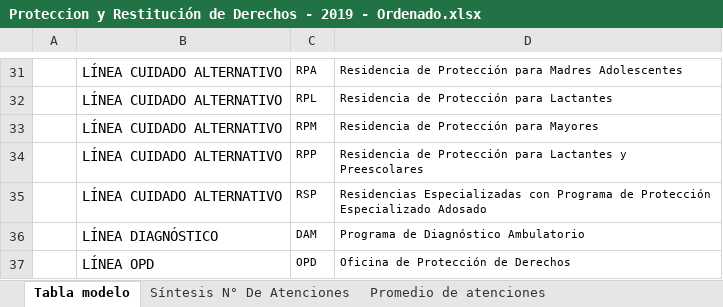
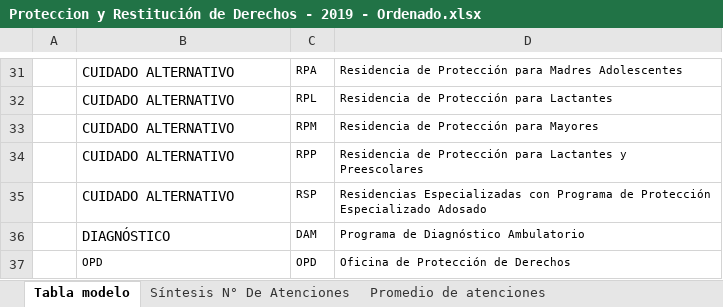
Before and after one commit to Sud-Austral/DATA-SENAME, an Excel workbook: ESTADISTICAS/Proteccion y Restitución de Derechos - 2019 - Ordenado.xlsx, sheet Tabla modelo, drawn as a sheet; only a part is shown, gaps mark what is left out; values as stored, in another font and other column widths than the file's, no borders; table styles not drawn; the diff covers the shown part only; the diff names each change by its address in the sheet, - before the commit and + after, or states it on an @@ line.

```diff
--- a/ESTADISTICAS/Proteccion y Restitución de Derechos - 2019 - Ordenado.xlsx (sheet Tabla modelo)
+++ b/ESTADISTICAS/Proteccion y Restitución de Derechos - 2019 - Ordenado.xlsx (sheet Tabla modelo)
-B31:B35: LÍNEA CUIDADO ALTERNATIVO
+B31:B35: CUIDADO ALTERNATIVO
-B36: LÍNEA DIAGNÓSTICO
+B36: DIAGNÓSTICO
-B37: LÍNEA OPD
+B37: OPD
@@ B37 text size: smaller @@
```
Also changed, not shown: 28 edited cells elsewhere in this sheet, sheet Modelo - Edad - Sexo.
